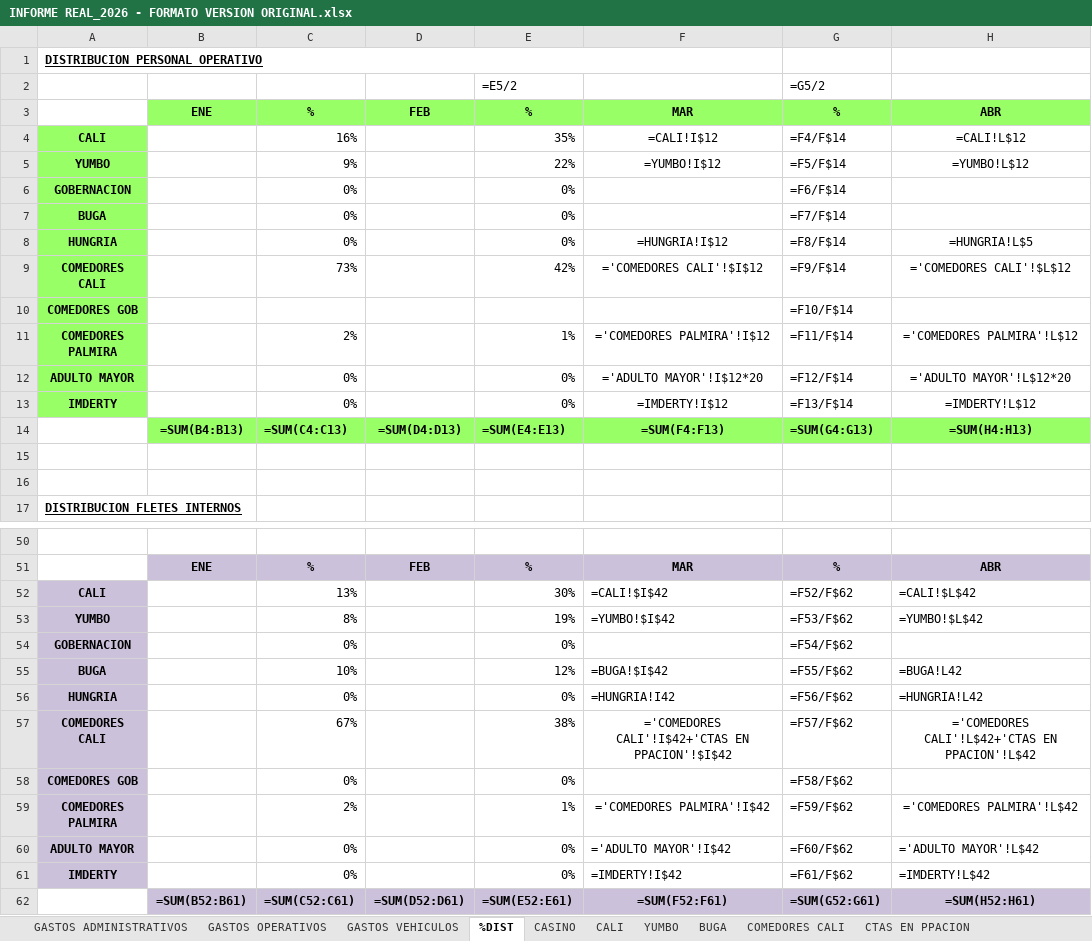
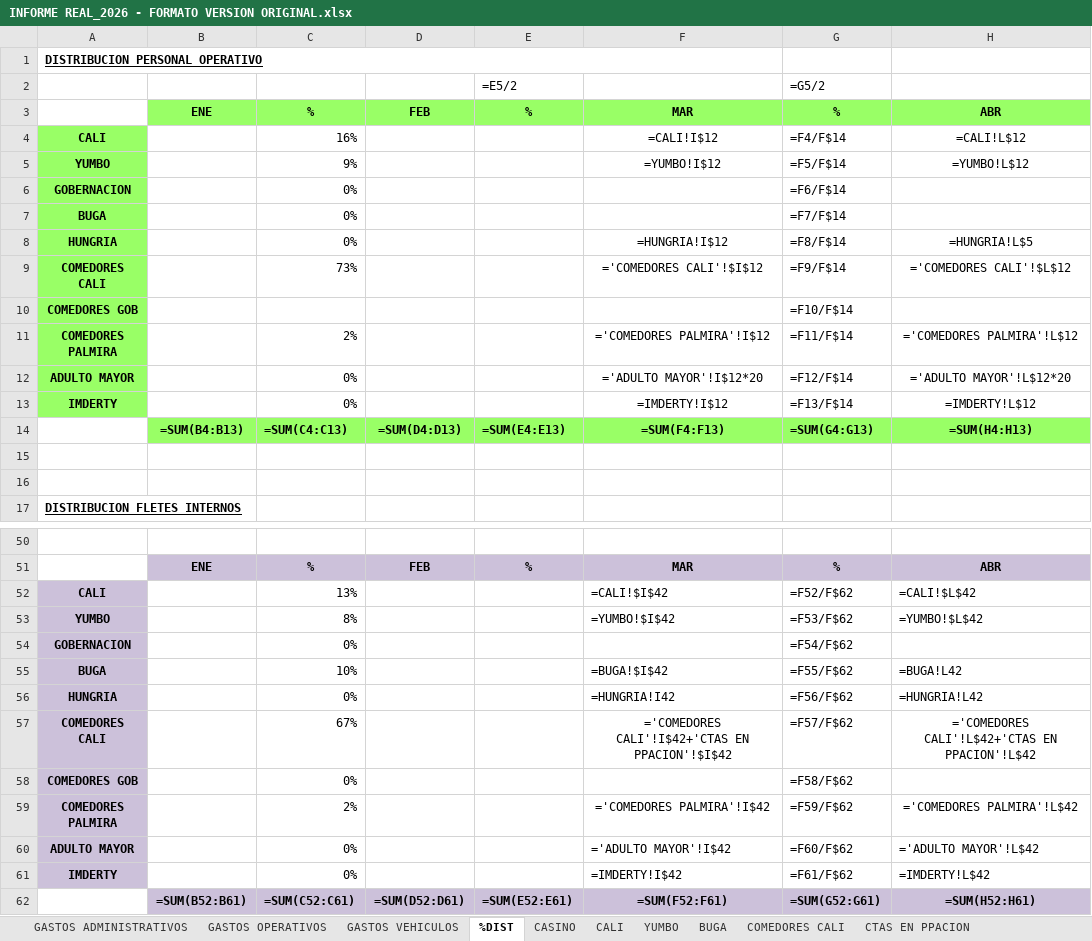
Before and after one commit to erpplaneacion-eng/adriana, an Excel workbook: INFORME REAL_2026 - FORMATO VERSION ORIGINAL.xlsx, sheet %DIST, drawn as a sheet; only a part is shown, gaps mark what is left out; values as stored, in another font and other column widths than the file's, no borders; formulas without a stored value are shown as written; the diff names each change by its address in the sheet, - before the commit and + after, or states it on an @@ line.

```diff
--- a/INFORME REAL_2026 - FORMATO VERSION ORIGINAL.xlsx (sheet %DIST)
+++ b/INFORME REAL_2026 - FORMATO VERSION ORIGINAL.xlsx (sheet %DIST)
-E4: 35%
+E4: (empty)
-E5: 22%
+E5: (empty)
-E6:E8: 0%
+E6:E8: (empty)
-E9: 42%
+E9: (empty)
-E11: 1%
+E11: (empty)
-E12:E13: 0%
+E12:E13: (empty)
-E52: 30%
+E52: (empty)
-E53: 19%
+E53: (empty)
-E54: 0%
+E54: (empty)
-E55: 12%
+E55: (empty)
-E56: 0%
+E56: (empty)
-E57: 38%
+E57: (empty)
-E58: 0%
+E58: (empty)
-E59: 1%
+E59: (empty)
-E60:E61: 0%
+E60:E61: (empty)
```
Also changed, not shown: 4 other files.
